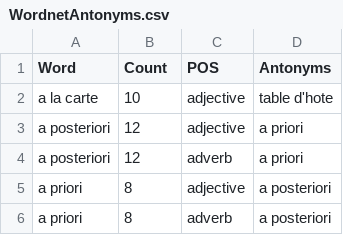
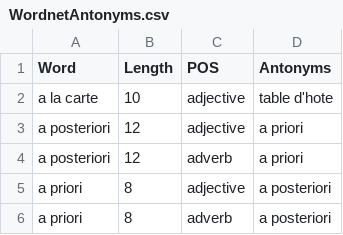
Before and after one commit to oscarwelton/API, a CSV file: backend/data-modules/data/CSV/WordnetAntonyms.csv, drawn as a sheet; only a part is shown.

```diff
--- a/backend/data-modules/data/CSV/WordnetAntonyms.csv
+++ b/backend/data-modules/data/CSV/WordnetAntonyms.csv
@@ -1,2 +1,2 @@
-Word,Count,POS,Antonyms
+Word,Length,POS,Antonyms
 a la carte,10,adjective,table d'hote
```
Also changed, not shown: backend/data-modules/data/CSV/WordnetAdjectives.csv, backend/data-modules/data/CSV/WordnetAdverbs.csv, 13 other files.
